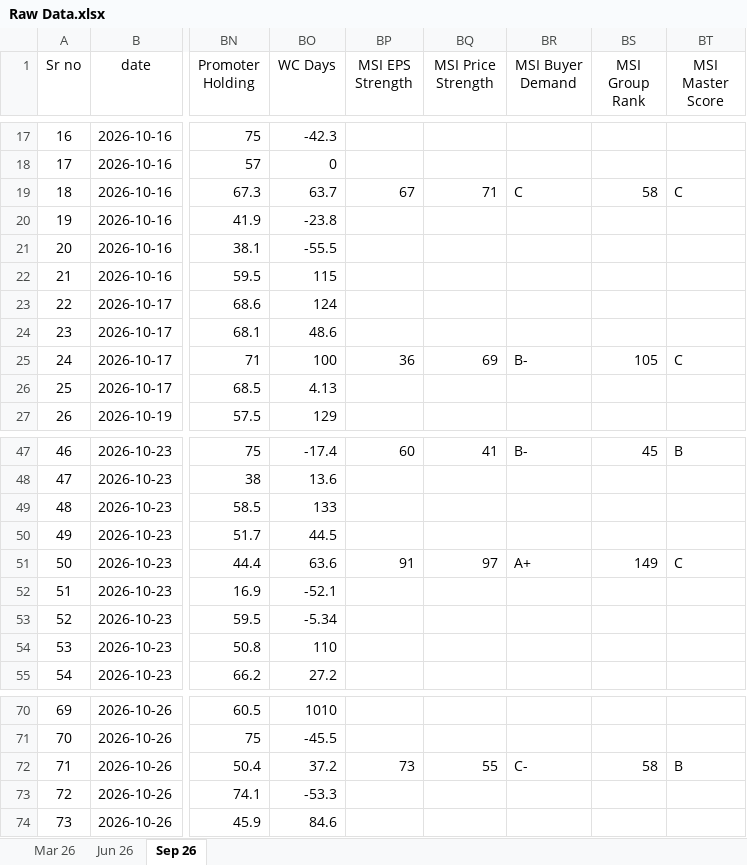
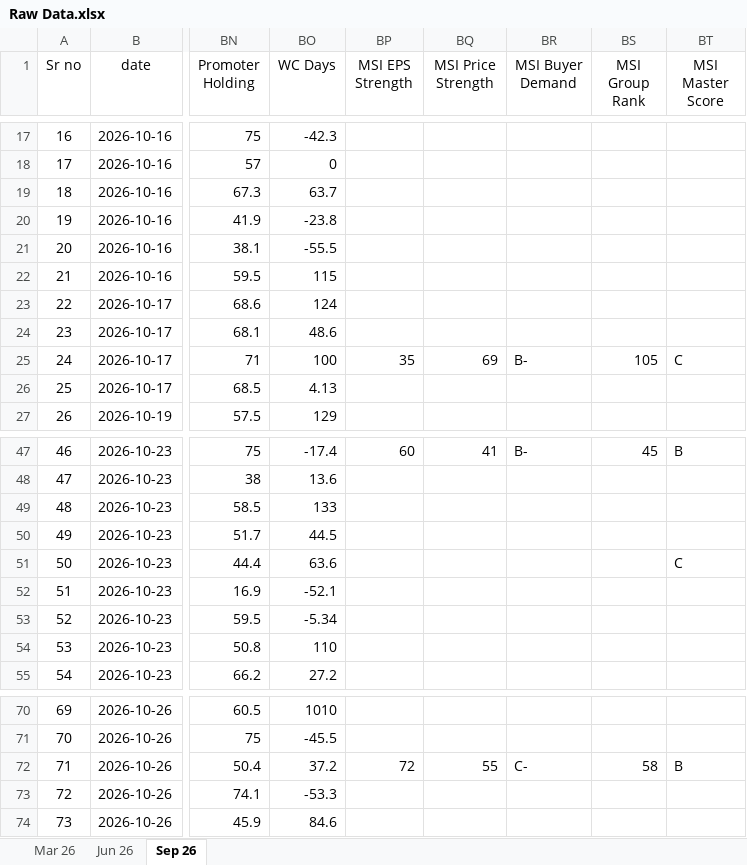
Before and after one commit to thakkars/Quarterly_Profit_Surge, an Excel workbook: Raw Data.xlsx, sheet Sep 26, drawn as a sheet; only a part is shown, gaps mark what is left out; values as stored, in another font and other column widths than the file's, no borders; the diff names each change by its address in the sheet, - before the commit and + after, or states it on an @@ line.

```diff
--- a/Raw Data.xlsx (sheet Sep 26)
+++ b/Raw Data.xlsx (sheet Sep 26)
-BP19 (MSI EPS Strength): 67
+BP19 (MSI EPS Strength): (empty)
-BQ19 (MSI Price Strength): 71
+BQ19 (MSI Price Strength): (empty)
-BR19 (MSI Buyer Demand): C
+BR19 (MSI Buyer Demand): (empty)
-BS19 (MSI Group Rank): 58
+BS19 (MSI Group Rank): (empty)
-BT19 (MSI Master Score): C
+BT19 (MSI Master Score): (empty)
-BP25 (MSI EPS Strength): 36
+BP25 (MSI EPS Strength): 35
-BP51 (MSI EPS Strength): 91
+BP51 (MSI EPS Strength): (empty)
-BQ51 (MSI Price Strength): 97
+BQ51 (MSI Price Strength): (empty)
-BR51 (MSI Buyer Demand): A+
+BR51 (MSI Buyer Demand): (empty)
-BS51 (MSI Group Rank): 149
+BS51 (MSI Group Rank): (empty)
-BP72 (MSI EPS Strength): 73
+BP72 (MSI EPS Strength): 72
```
Also changed, not shown: 2 other files.
